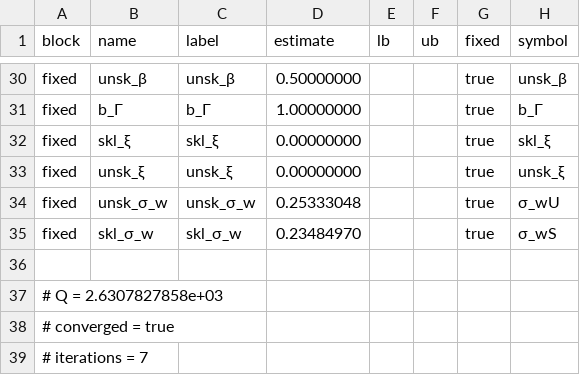
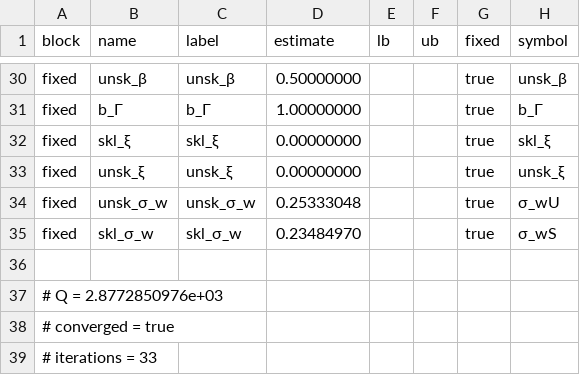
Before and after one commit to RamziChariag/DMP_labour_market_choice, a CSV file: output/estimates/smm_estimates_crisis_fc_diagonalW_smm.csv, drawn as a sheet; only a part is shown, gaps mark what is left out; the diff covers the shown part only.

```diff
--- a/output/estimates/smm_estimates_crisis_fc_diagonalW_smm.csv
+++ b/output/estimates/smm_estimates_crisis_fc_diagonalW_smm.csv
@@ -36,4 +36,4 @@ fixed,skl_σ_w,skl_σ_w,0.23484970,,,true,σ_wS
 
-# Q = 2.6307827858e+03
+# Q = 2.8772850976e+03
 # converged = true
-# iterations = 7
+# iterations = 33
```
Also changed, not shown: 5 added rows, 5 removed rows and 11 edited cells elsewhere in this file, output/estimates/mcmc_results_crisis_covid_diagonalW_mcmc.csv, output/estimates/mcmc_results_crisis_fc_diagonalW_mcmc.csv, 13 other files.
